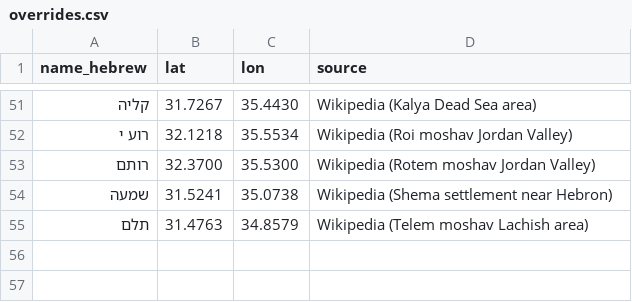
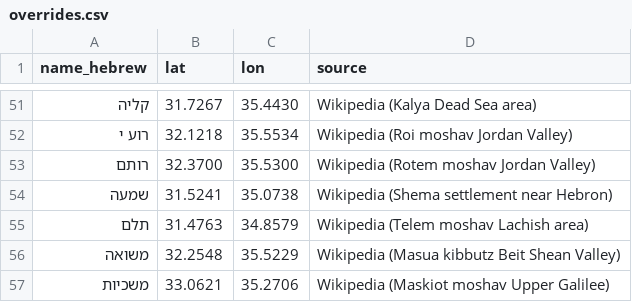
Before and after one commit to amichw/tax-deduction-map, a CSV file: data/overrides.csv, drawn as a sheet; only a part is shown, gaps mark what is left out.

```diff
--- a/data/overrides.csv
+++ b/data/overrides.csv
@@ -55 +55,3 @@ name_hebrew,lat,lon,source
 תלם,31.4763,34.8579,Wikipedia (Telem moshav Lachish area)
+משואה,32.2548,35.5229,Wikipedia (Masua kibbutz Beit Shean Valley)
+משכיות,33.0621,35.2706,Wikipedia (Maskiot moshav Upper Galilee)
```
Also changed, not shown: data/settlements_geocoded.csv, 5 other files.
